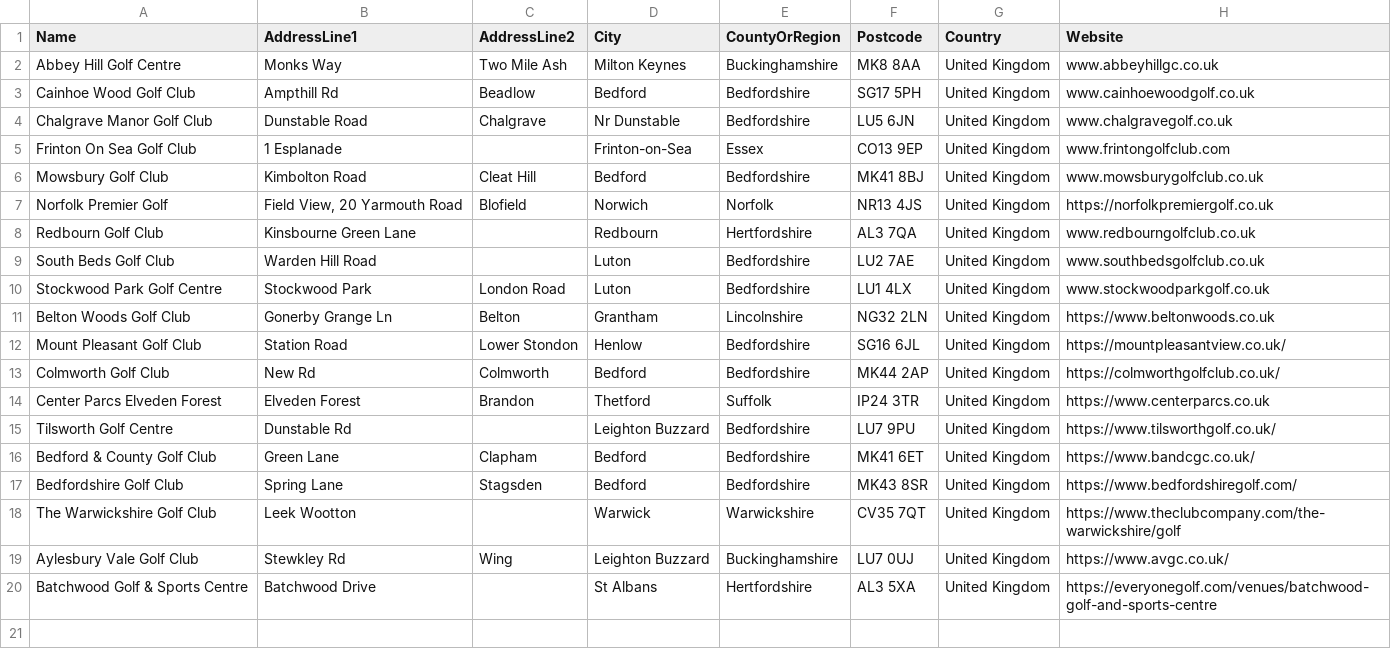
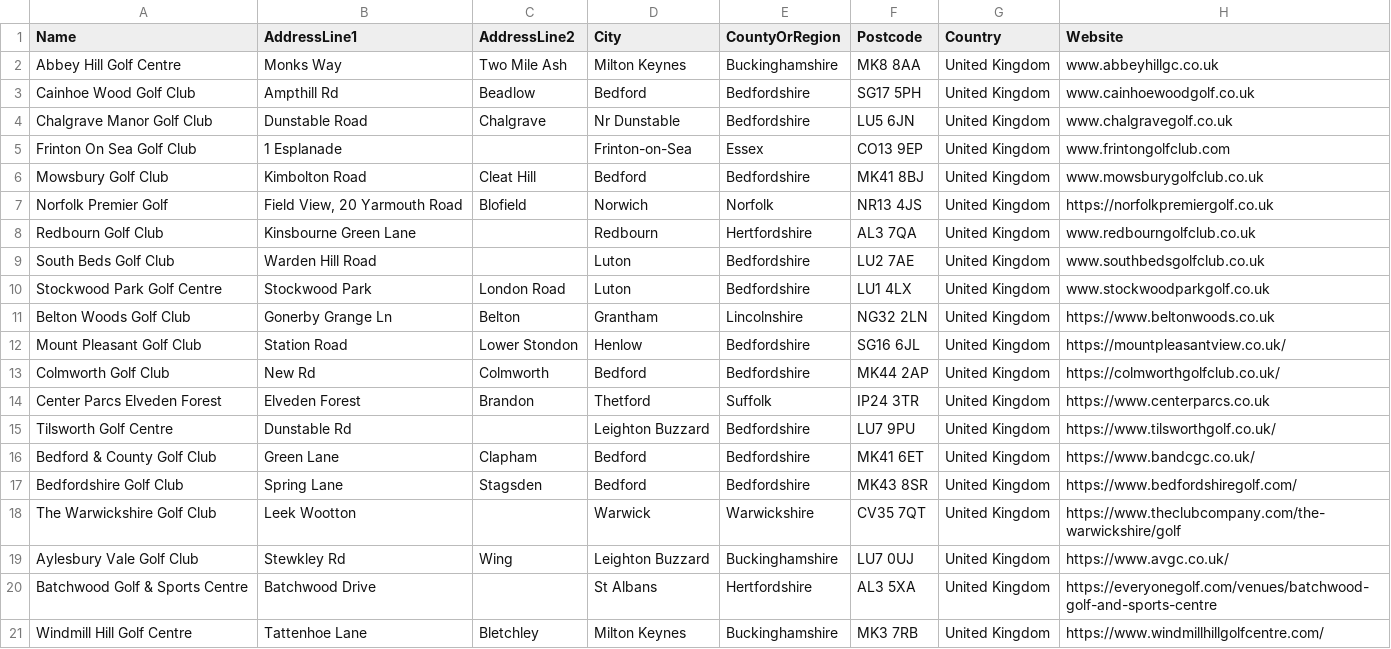
Before and after one commit to blumunki/GolfTrackerApp, a CSV file: GolfTrackerApp.Web/Data/GolfClubs.csv, drawn as a sheet.

```diff
--- a/GolfTrackerApp.Web/Data/GolfClubs.csv
+++ b/GolfTrackerApp.Web/Data/GolfClubs.csv
@@ -20 +20,2 @@ Aylesbury Vale Golf Club,Stewkley Rd,Wing,Leighton Buzzard,Buckinghamshire,LU7 0
 Batchwood Golf & Sports Centre,Batchwood Drive,,St Albans,Hertfordshire,AL3 5XA,United Kingdom,https://everyonegolf.com/venues/batchwood-golf-and-sports-centre
+Windmill Hill Golf Centre,Tattenhoe Lane,Bletchley,Milton Keynes,Buckinghamshire,MK3 7RB,United Kingdom,https://www.windmillhillgolfcentre.com/
```
Also changed, not shown: GolfTrackerApp.Web/Data/GolfCourses.csv, GolfTrackerApp.Web/Data/Holes.csv, 1 other file.
